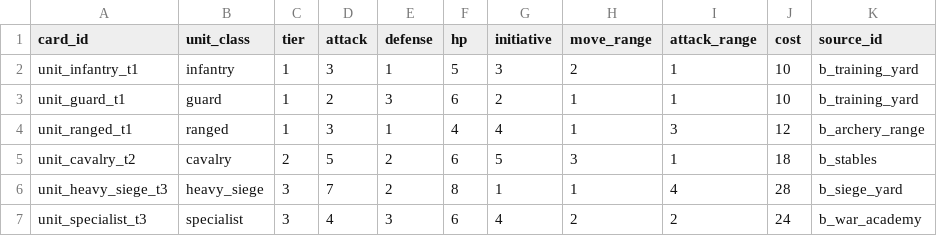
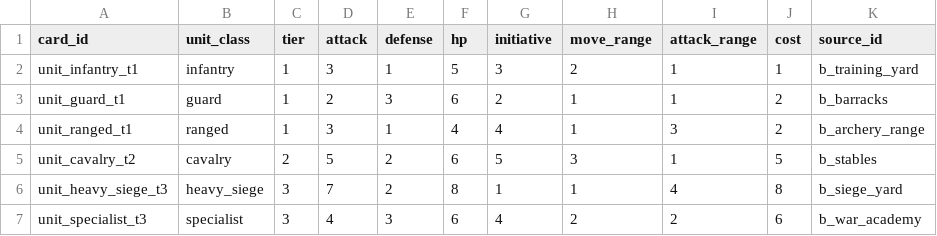
Before and after one commit to ianssensQ/Witcher-LARP, a CSV file: data/seed/army_unit_cards.csv, drawn as a sheet.

```diff
--- a/data/seed/army_unit_cards.csv
+++ b/data/seed/army_unit_cards.csv
@@ -1,7 +1,7 @@
 card_id,unit_class,tier,attack,defense,hp,initiative,move_range,attack_range,cost,source_id
-unit_infantry_t1,infantry,1,3,1,5,3,2,1,10,b_training_yard
-unit_guard_t1,guard,1,2,3,6,2,1,1,10,b_training_yard
-unit_ranged_t1,ranged,1,3,1,4,4,1,3,12,b_archery_range
-unit_cavalry_t2,cavalry,2,5,2,6,5,3,1,18,b_stables
-unit_heavy_siege_t3,heavy_siege,3,7,2,8,1,1,4,28,b_siege_yard
-unit_specialist_t3,specialist,3,4,3,6,4,2,2,24,b_war_academy
+unit_infantry_t1,infantry,1,3,1,5,3,2,1,1,b_training_yard
+unit_guard_t1,guard,1,2,3,6,2,1,1,2,b_barracks
+unit_ranged_t1,ranged,1,3,1,4,4,1,3,2,b_archery_range
+unit_cavalry_t2,cavalry,2,5,2,6,5,3,1,5,b_stables
+unit_heavy_siege_t3,heavy_siege,3,7,2,8,1,1,4,8,b_siege_yard
+unit_specialist_t3,specialist,3,4,3,6,4,2,2,6,b_war_academy
```
Also changed, not shown: data/seed/army_reserves.csv, data/seed/buildings.csv, 20 other files.
